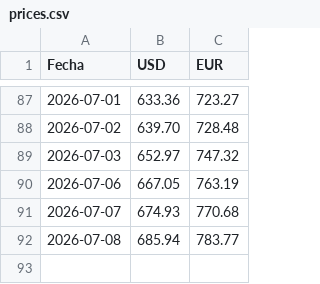
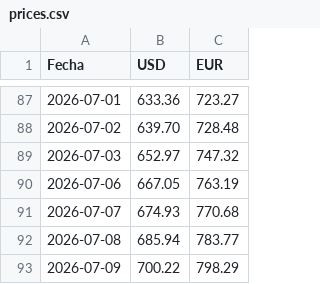
Before and after one commit to Abrahanq/bcv-price, a CSV file: prices.csv, drawn as a sheet; only a part is shown, gaps mark what is left out; the diff names each change by its address in the sheet, - before the commit and + after, or states it on an @@ line.

```diff
--- a/prices.csv
+++ b/prices.csv
+row 93: 2026-07-09 | 700.22 | 798.29
```
Also changed, not shown: 1 other file.
